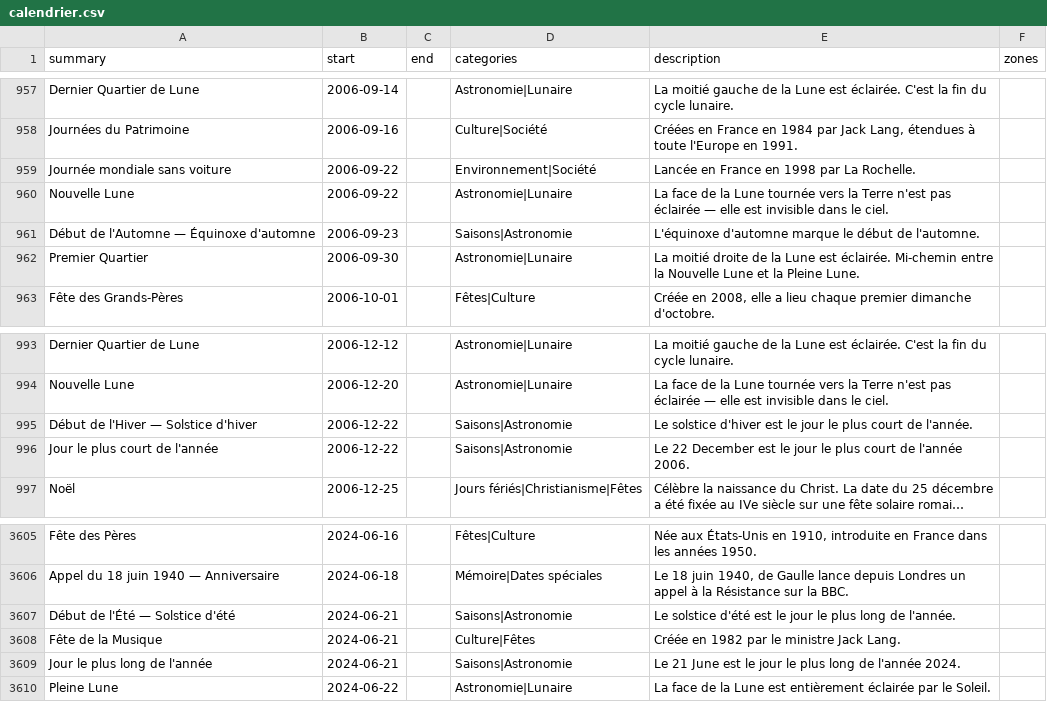
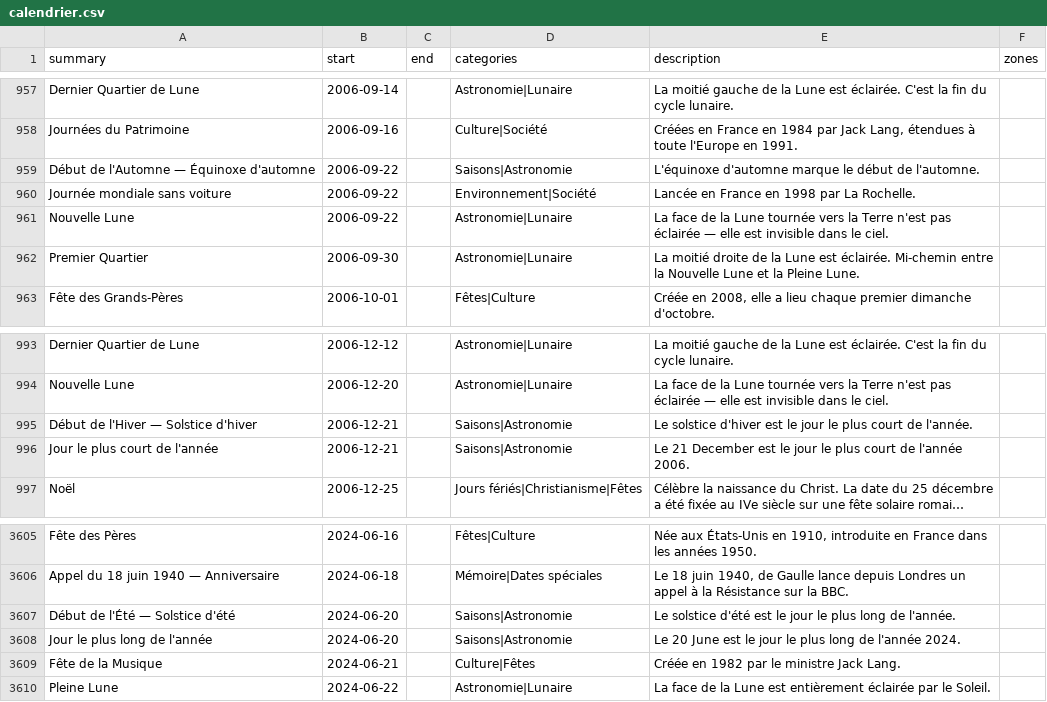
Before and after one commit to TiboTsr/calendrier-france-ics, a CSV file: calendrier.csv, drawn as a sheet; only a part is shown, gaps mark what is left out; long unchanged cells end in …; removed rows and columns are numbered as before the commit, all else as after; the diff names each change by its address in the sheet, - before the commit and + after, or states it on an @@ line.

```diff
--- a/calendrier.csv
+++ b/calendrier.csv
+row 959: Début de l'Automne — Équinoxe d'automne | 2006-09-22 |  | Saisons|Astronomie | L'équinoxe d'automne marque le début de l'automne.
-row 961: Début de l'Automne — Équinoxe d'automne | 2006-09-23 |  | Saisons|Astronomie | L'équinoxe d'automne marque le début de l'automne.
-B995:B996 (start): 2006-12-22
+B995:B996 (start): 2006-12-21
-E996 (description): Le 22 December est…
+E996 (description): Le 21 December est…
-B3607 (start): 2024-06-21
+B3607 (start): 2024-06-20
+row 3608: Jour le plus long de l'année | 2024-06-20 |  | Saisons|Astronomie | Le 20 June est le jour le plus long de l'année 2024.
-row 3609: Jour le plus long de l'année | 2024-06-21 |  | Saisons|Astronomie | Le 21 June est le jour le plus long de l'année 2024.
```
Also changed, not shown: 12 other files.
